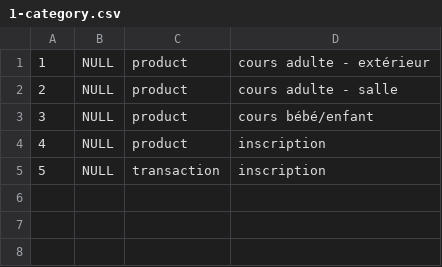
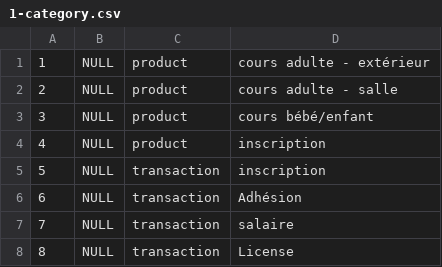
Before and after one commit to raoul2000/yii2-assoc, a CSV file: doc/db-dataset/set-1/1-category.csv, drawn as a sheet.

```diff
--- a/doc/db-dataset/set-1/1-category.csv
+++ b/doc/db-dataset/set-1/1-category.csv
@@ -5 +5,4 @@
 "5",NULL,"transaction","inscription"
+"6",NULL,"transaction","Adhésion"
+"7",NULL,"transaction","salaire"
+"8",NULL,"transaction","License"
```
Also changed, not shown: doc/db-dataset/set-1/2-product.csv.
